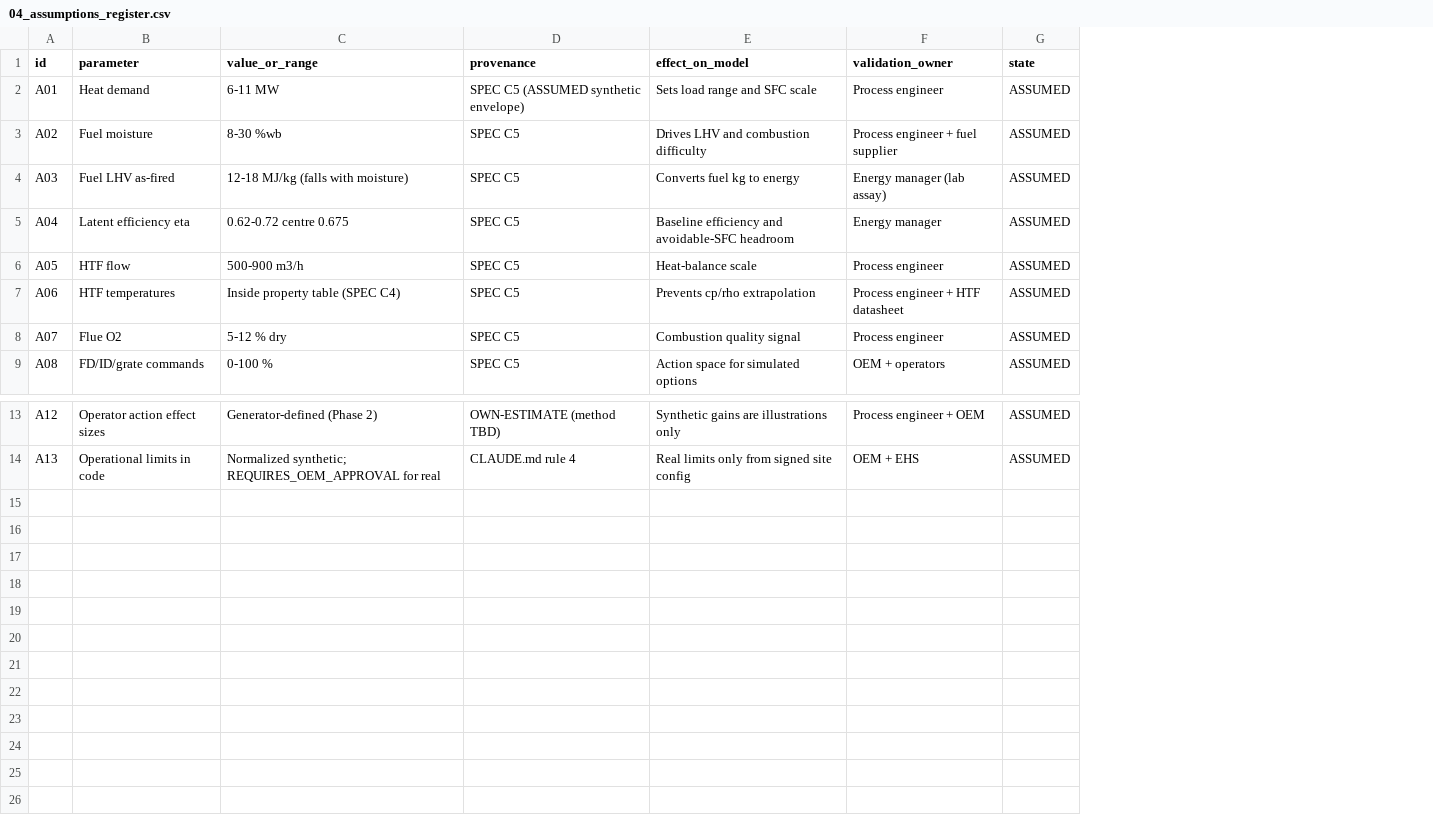
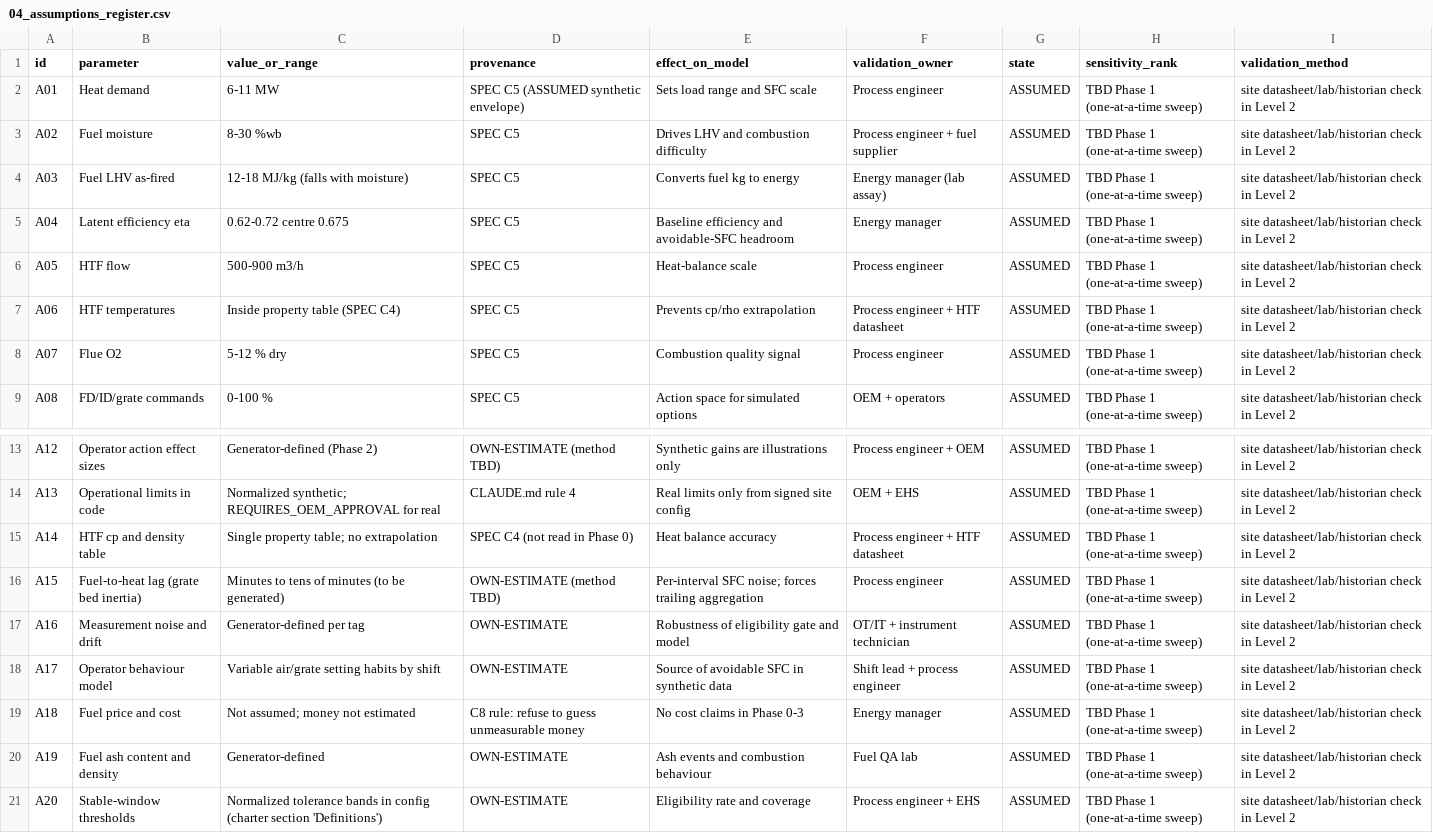
Before and after one commit to tcpraja/Chula_AI_Project_RAJAC, a CSV file: reports/04_assumptions_register.csv, drawn as a sheet; only a part is shown, gaps mark what is left out; the diff names each change by its address in the sheet, - before the commit and + after, or states it on an @@ line.

```diff
--- a/reports/04_assumptions_register.csv
+++ b/reports/04_assumptions_register.csv
+column H (sensitivity_rank), rows 2-9: all TBD Phase 1 (one-at-a-time sweep); rows 13-14: TBD Phase 1 (one-at-a-time sweep) | TBD Phase 1 (one-at-a-time sweep)
+column I (validation_method), rows 2-9: all site datasheet/lab/historian check in Level 2; rows 13-14: site datasheet/lab/historian check in Level 2 | site datasheet/lab/historian check in Level 2
+row 15: A14 | HTF cp and density table | Single property table; no extrapolation | SPEC C4 (not read in Phase 0) | Heat balance accuracy | Process engineer + HTF datasheet | ASSUMED | TBD Phase 1 (one-at-a-time sweep) | site datasheet/lab/historian check in Level 2
+row 16: A15 | Fuel-to-heat lag (grate bed inertia) | Minutes to tens of minutes (to be generated) | OWN-ESTIMATE (method TBD) | Per-interval SFC noise; forces trailing aggregation | Process engineer | ASSUMED | TBD Phase 1 (one-at-a-time sweep) | site datasheet/lab/historian check in Level 2
+row 17: A16 | Measurement noise and drift | Generator-defined per tag | OWN-ESTIMATE | Robustness of eligibility gate and model | OT/IT + instrument technician | ASSUMED | TBD Phase 1 (one-at-a-time sweep) | site datasheet/lab/historian check in Level 2
+row 18: A17 | Operator behaviour model | Variable air/grate setting habits by shift | OWN-ESTIMATE | Source of avoidable SFC in synthetic data | Shift lead + process engineer | ASSUMED | TBD Phase 1 (one-at-a-time sweep) | site datasheet/lab/historian check in Level 2
+row 19: A18 | Fuel price and cost | Not assumed; money not estimated | C8 rule: refuse to guess unmeasurable money | No cost claims in Phase 0-3 | Energy manager | ASSUMED | TBD Phase 1 (one-at-a-time sweep) | site datasheet/lab/historian check in Level 2
+row 20: A19 | Fuel ash content and density | Generator-defined | OWN-ESTIMATE | Ash events and combustion behaviour | Fuel QA lab | ASSUMED | TBD Phase 1 (one-at-a-time sweep) | site datasheet/lab/historian check in Level 2
+row 21: A20 | Stable-window thresholds | Normalized tolerance bands in config (charter section 'Definitions') | OWN-ESTIMATE | Eligibility rate and coverage | Process engineer + EHS | ASSUMED | TBD Phase 1 (one-at-a-time sweep) | site datasheet/lab/historian check in Level 2
```
Also changed, not shown: reports/01_source_evidence_matrix.csv, reports/02_tag_inventory.csv, 7 other files.
